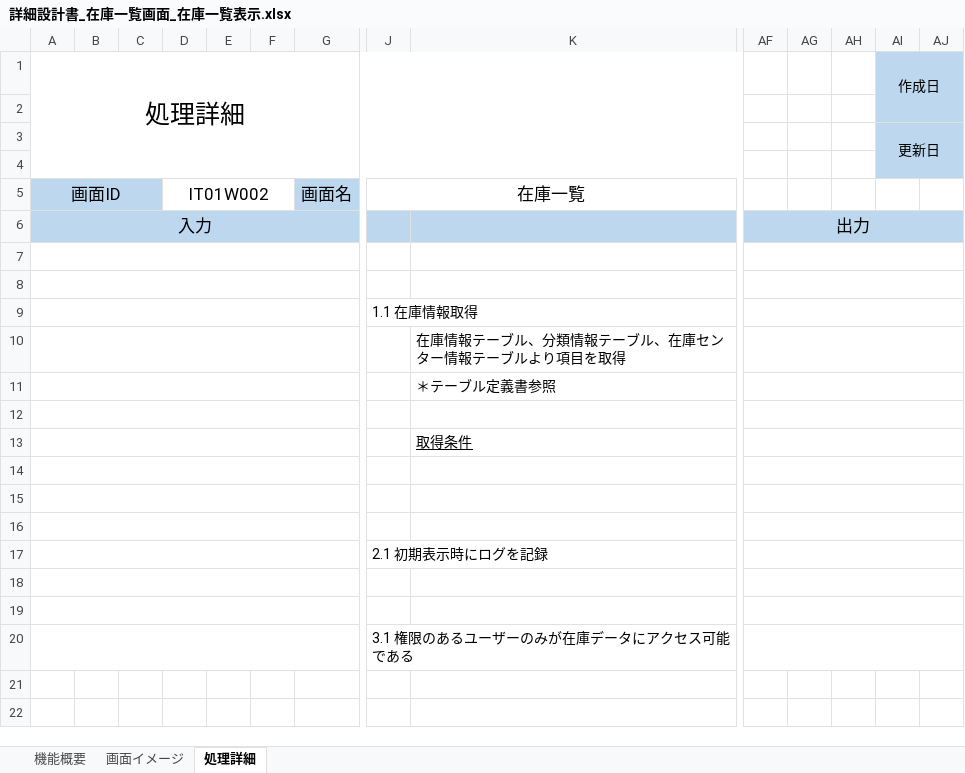
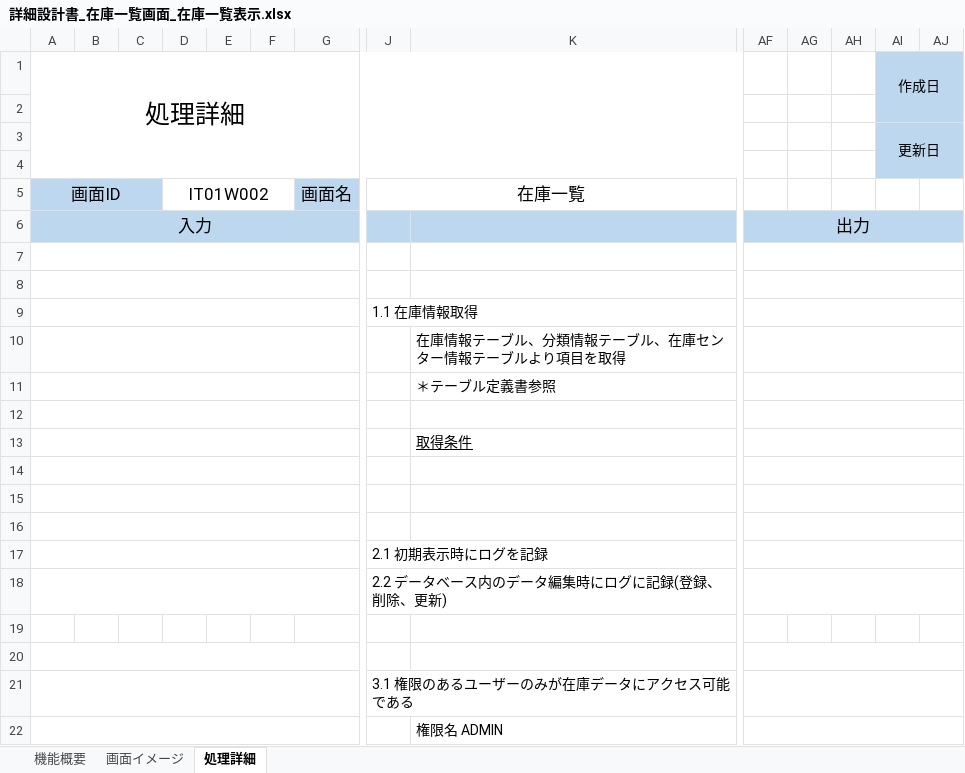
Before and after one commit to HarukaMatano/digital-ojt-development-cause-DroneInventorySystem, an Excel workbook: docs/詳細設計書/詳細設計書_在庫一覧画面_在庫一覧表示.xlsx, sheet 処理詳細, drawn as a sheet; only a part is shown, gaps mark what is left out; values as stored, in another font and other column widths than the file's, no borders; removed rows and columns are numbered as before the commit, all else as after; rows hold the shown columns only; the diff names each change by its address in the sheet, - before the commit and + after, or states it on an @@ line.

```diff
--- a/docs/詳細設計書/詳細設計書_在庫一覧画面_在庫一覧表示.xlsx (sheet 処理詳細)
+++ b/docs/詳細設計書/詳細設計書_在庫一覧画面_在庫一覧表示.xlsx (sheet 処理詳細)
+row 18:  |  |  |  |  |  |  | 2.2 データベース内のデータ編集時にログに記録(登録、削除、更新)
-A18:G18 merged
-AF18:AL18 merged
+row 22:  |  |  |  |  |  |  |  | 権限名 ADMIN
```
Also changed, not shown: docs/【DIGITAL OJT】WBS.xlsx, docs/詳細設計書/詳細設計書_在庫一覧画面_データ出力機能.xlsx, 1 other file.
